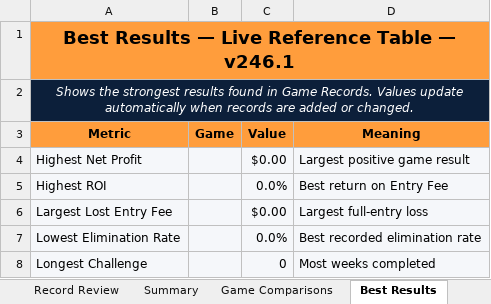
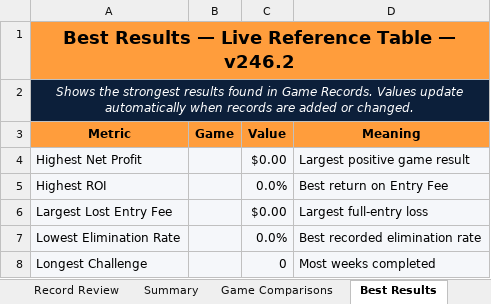
Before and after one commit to gatorball345-ux/StepBet-Profit-Calculator-, an Excel workbook: StepCat_Blank_Profitability_Analysis_Template.xlsx, sheet Best Results, drawn as a sheet; values as stored, in another font and other column widths than the file's, no borders; the diff names each change by its address in the sheet, - before the commit and + after, or states it on an @@ line.

```diff
--- a/StepCat_Blank_Profitability_Analysis_Template.xlsx (sheet Best Results)
+++ b/StepCat_Blank_Profitability_Analysis_Template.xlsx (sheet Best Results)
-A1 (Metric): Best Results — Live Reference Table — v246.1
+A1 (Metric): Best Results — Live Reference Table — v246.2
```
Also changed, not shown: sheet Instructions, sheet Game Records, sheet Summary, sheet Game Comparisons, sheet Record Review, 5 other files.
